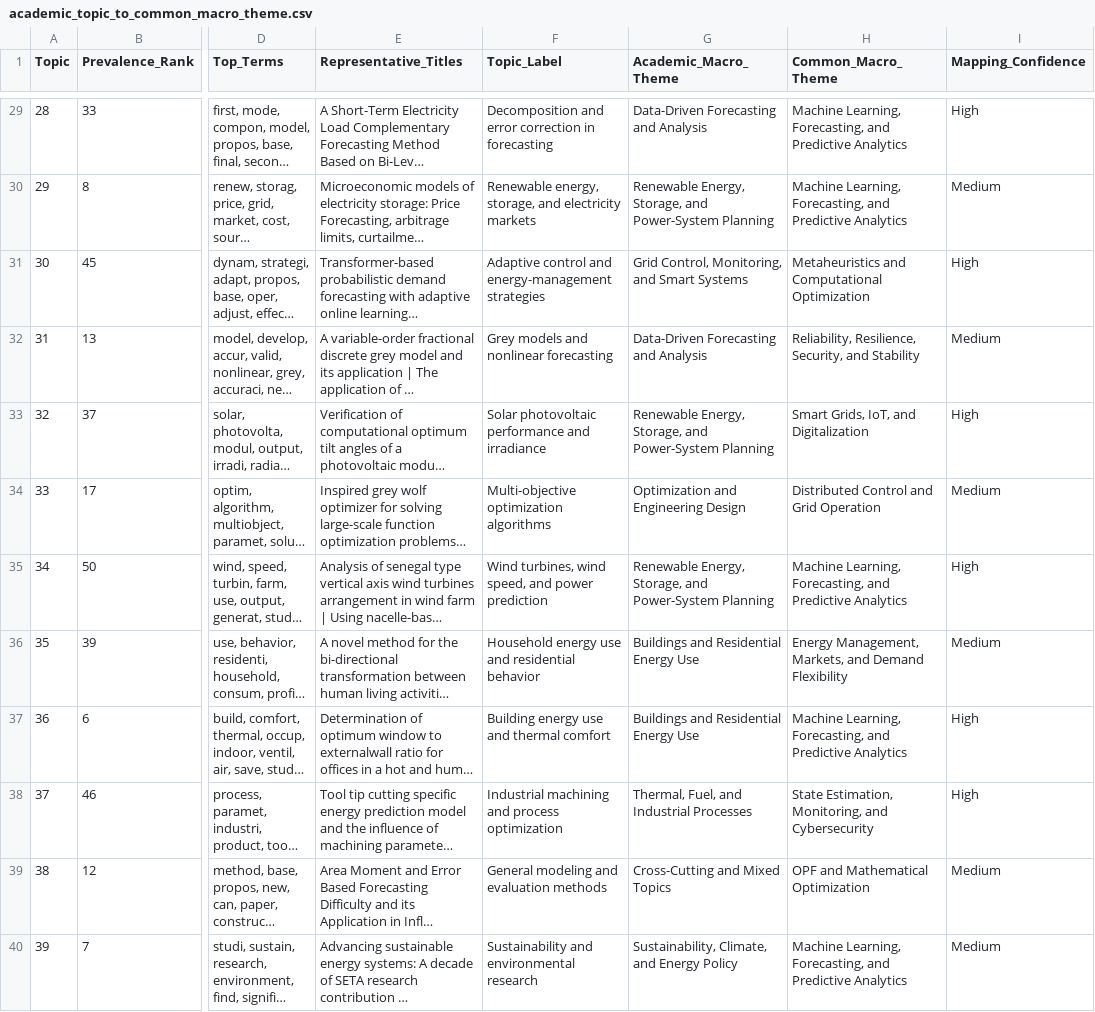
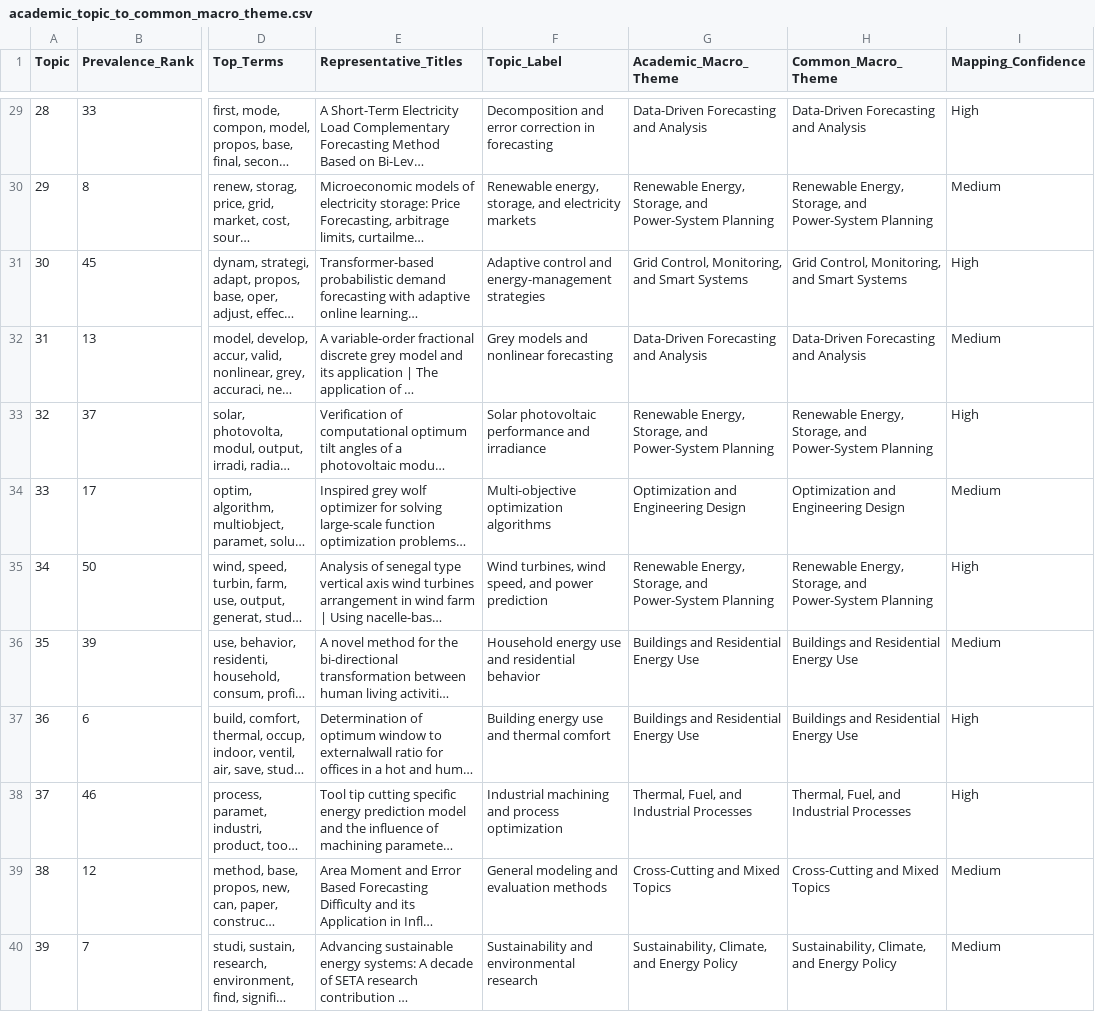
Before and after one commit to mdzalfirdausi/review_paper_fahruddin, a CSV file: output/academic_patent_policy_comparison/tables/academic_topic_to_common_macro_theme.csv, drawn as a sheet; only a part is shown, gaps mark what is left out; long unchanged cells end in …; the diff covers the shown part only; the diff names each change by its address in the sheet, - before the commit and + after, or states it on an @@ line.

```diff
--- a/output/academic_patent_policy_comparison/tables/academic_topic_to_common_macro_theme.csv
+++ b/output/academic_patent_policy_comparison/tables/academic_topic_to_common_macro_theme.csv
-H29 (Common_Macro_Theme): Machine Learning, Forecasting, and Predictive Analytics
+H29 (Common_Macro_Theme): Data-Driven Forecasting and Analysis
-H30 (Common_Macro_Theme): Machine Learning, Forecasting, and Predictive Analytics
+H30 (Common_Macro_Theme): Renewable Energy, Storage, and Power-System Planning
-H31 (Common_Macro_Theme): Metaheuristics and Computational Optimization
+H31 (Common_Macro_Theme): Grid Control, Monitoring, and Smart Systems
-H32 (Common_Macro_Theme): Reliability, Resilience, Security, and Stability
+H32 (Common_Macro_Theme): Data-Driven Forecasting and Analysis
-H33 (Common_Macro_Theme): Smart Grids, IoT, and Digitalization
+H33 (Common_Macro_Theme): Renewable Energy, Storage, and Power-System Planning
-H34 (Common_Macro_Theme): Distributed Control and Grid Operation
+H34 (Common_Macro_Theme): Optimization and Engineering Design
-H35 (Common_Macro_Theme): Machine Learning, Forecasting, and Predictive Analytics
+H35 (Common_Macro_Theme): Renewable Energy, Storage, and Power-System Planning
-H36 (Common_Macro_Theme): Energy Management, Markets, and Demand Flexibility
+H36 (Common_Macro_Theme): Buildings and Residential Energy Use
-H37 (Common_Macro_Theme): Machine Learning, Forecasting, and Predictive Analytics
+H37 (Common_Macro_Theme): Buildings and Residential Energy Use
-H38 (Common_Macro_Theme): State Estimation, Monitoring, and Cybersecurity
+H38 (Common_Macro_Theme): Thermal, Fuel, and Industrial Processes
-H39 (Common_Macro_Theme): OPF and Mathematical Optimization
+H39 (Common_Macro_Theme): Cross-Cutting and Mixed Topics
-H40 (Common_Macro_Theme): Machine Learning, Forecasting, and Predictive Analytics
+H40 (Common_Macro_Theme): Sustainability, Climate, and Energy Policy
```
Also changed, not shown: 38 edited cells elsewhere in this file, output/academic_patent_policy_comparison/tables/academic_common_macro_theme_summary.csv, output/academic_patent_policy_comparison/tables/academic_patent_policy_common_macro_themes.csv, 9 other files.
